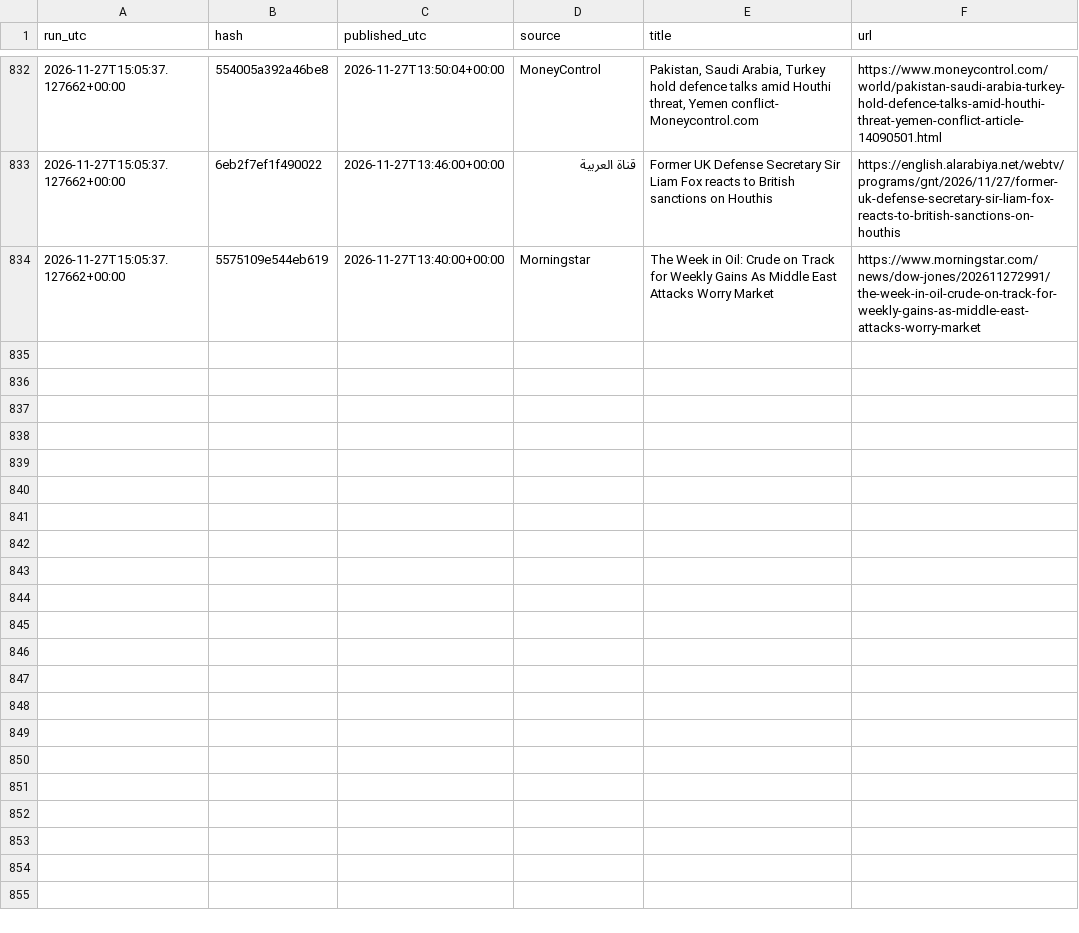
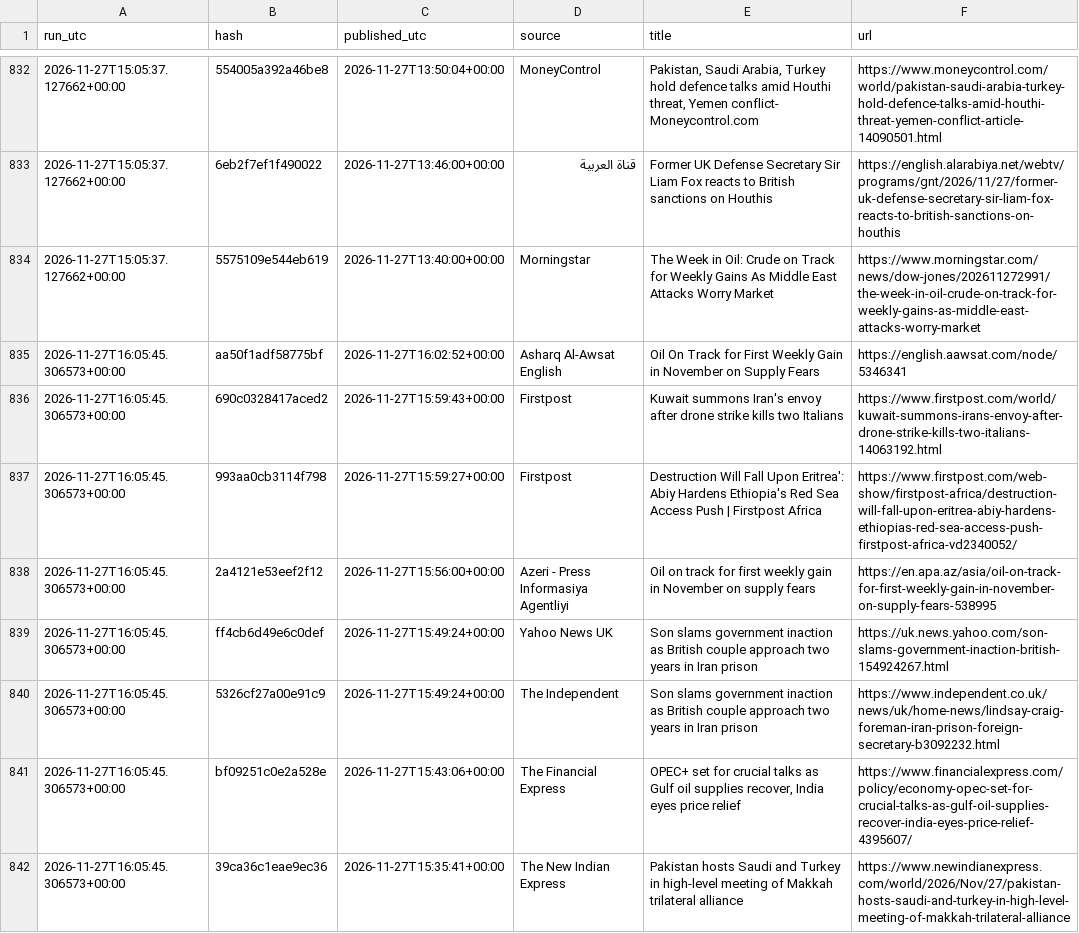
Before and after one commit to beausiff/Oil-signal-logger, a CSV file: backup/headlines_b.csv, drawn as a sheet; only a part is shown, gaps mark what is left out; the diff covers the shown part only; the diff names each change by its address in the sheet, - before the commit and + after, or states it on an @@ line.

```diff
--- a/backup/headlines_b.csv
+++ b/backup/headlines_b.csv
+row 835: 2026-11-27T16:05:45.306573+00:00 | aa50f1adf58775bf | 2026-11-27T16:02:52+00:00 | Asharq Al-Awsat English | Oil On Track for First Weekly Gain in November on Supply Fears | https://english.aawsat.com/node/5346341
+row 836: 2026-11-27T16:05:45.306573+00:00 | 690c0328417aced2 | 2026-11-27T15:59:43+00:00 | Firstpost | Kuwait summons Iran's envoy after drone strike kills two Italians | https://www.firstpost.com/world/kuwait-summons-irans-envoy-after-drone-strike-kills-two-italians-14063192.html
+row 837: 2026-11-27T16:05:45.306573+00:00 | 993aa0cb3114f798 | 2026-11-27T15:59:27+00:00 | Firstpost | Destruction Will Fall Upon Eritrea': Abiy Hardens Ethiopia's Red Sea Access Push | Firstpost Africa | https://www.firstpost.com/web-show/firstpost-africa/destruction-will-fall-upon-eritrea-abiy-hardens-ethiopias-red-sea-access-push-firstpost-africa-vd2340052/
+row 838: 2026-11-27T16:05:45.306573+00:00 | 2a4121e53eef2f12 | 2026-11-27T15:56:00+00:00 | Azeri - Press Informasiya Agentliyi | Oil on track for first weekly gain in November on supply fears | https://en.apa.az/asia/oil-on-track-for-first-weekly-gain-in-november-on-supply-fears-538995
+row 839: 2026-11-27T16:05:45.306573+00:00 | ff4cb6d49e6c0def | 2026-11-27T15:49:24+00:00 | Yahoo News UK | Son slams government inaction as British couple approach two years in Iran prison | https://uk.news.yahoo.com/son-slams-government-inaction-british-154924267.html
+row 840: 2026-11-27T16:05:45.306573+00:00 | 5326cf27a00e91c9 | 2026-11-27T15:49:24+00:00 | The Independent | Son slams government inaction as British couple approach two years in Iran prison | https://www.independent.co.uk/news/uk/home-news/lindsay-craig-foreman-iran-prison-foreign-secretary-b3092232.html
+row 841: 2026-11-27T16:05:45.306573+00:00 | bf09251c0e2a528e | 2026-11-27T15:43:06+00:00 | The Financial Express | OPEC+ set for crucial talks as Gulf oil supplies recover, India eyes price relief | https://www.financialexpress.com/policy/economy-opec-set-for-crucial-talks-as-gulf-oil-supplies-recover-india-eyes-price-relief-4395607/
+row 842: 2026-11-27T16:05:45.306573+00:00 | 39ca36c1eae9ec36 | 2026-11-27T15:35:41+00:00 | The New Indian Express | Pakistan hosts Saudi and Turkey in high-level meeting of Makkah trilateral alliance | https://www.newindianexpress.com/world/2026/Nov/27/pakistan-hosts-saudi-and-turkey-in-high-level-meeting-of-makkah-trilateral-alliance
```
Also changed, not shown: 7 added rows elsewhere in this file, backup/context.csv, backup/feed_b_state.csv, 5 other files.
